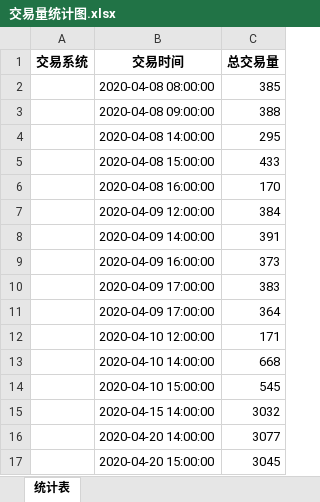
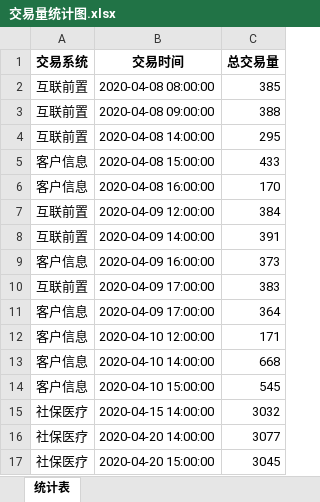
Before and after one commit to huayanggg2/JyCode, an Excel workbook: csvfile/交易量统计图.xlsx, sheet 统计表, drawn as a sheet; values as stored, in another font and other column widths than the file's, no borders; charts and pictures not drawn; the diff names each change by its address in the sheet, - before the commit and + after, or states it on an @@ line.

```diff
--- a/csvfile/交易量统计图.xlsx (sheet 统计表)
+++ b/csvfile/交易量统计图.xlsx (sheet 统计表)
-A2:A4 (交易系统): (empty)
+A2:A4 (交易系统): 互联前置
-A5:A6 (交易系统): (empty)
+A5:A6 (交易系统): 客户信息
-A7:A8 (交易系统): (empty)
+A7:A8 (交易系统): 互联前置
-A9 (交易系统): (empty)
+A9 (交易系统): 客户信息
-A10 (交易系统): (empty)
+A10 (交易系统): 互联前置
-A11:A14 (交易系统): (empty)
+A11:A14 (交易系统): 客户信息
-A15:A17 (交易系统): (empty)
+A15:A17 (交易系统): 社保医疗
```
Also changed, not shown: charts or pictures, 10 other files.
